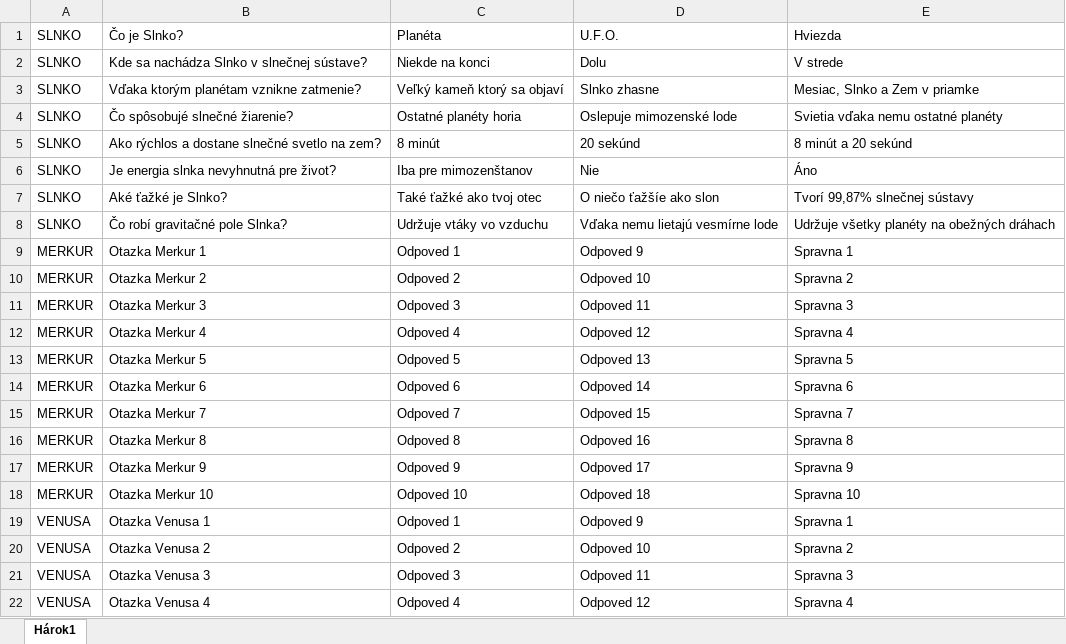
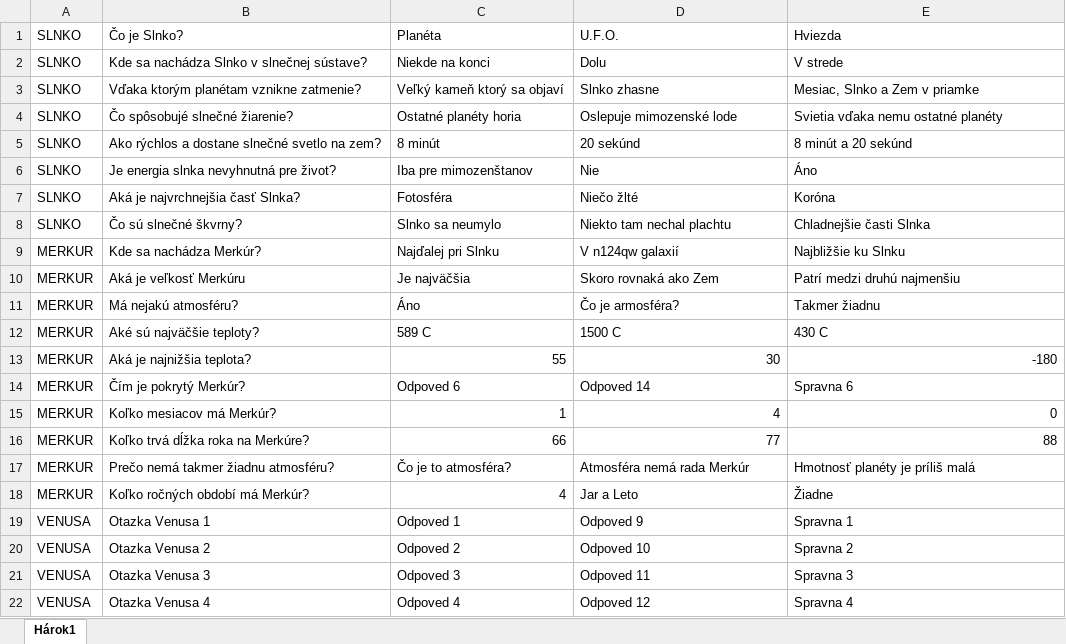
Before and after one commit to barb-b/Dobyvatel, an Excel workbook: app/src/main/assets/planety_quizz.xlsx, sheet Hárok1, drawn as a sheet; only a part is shown; values as stored, in another font and other column widths than the file's, no borders; removed rows and columns are numbered as before the commit, all else as after; the diff names each change by its address in the sheet, - before the commit and + after, or states it on an @@ line.

Commit message:
implementacia Toda a zacatie doplnanie planet

```diff
--- a/app/src/main/assets/planety_quizz.xlsx (sheet Hárok1)
+++ b/app/src/main/assets/planety_quizz.xlsx (sheet Hárok1)
-row 7: SLNKO | Aké ťažké je Slnko? | Také ťažké ako tvoj otec | O niečo ťažšíe ako slon | Tvorí 99,87% slnečnej sústavy
-row 8: SLNKO | Čo robí gravitačné pole Slnka? | Udržuje vtáky vo vzduchu | Vďaka nemu lietajú vesmírne lode | Udržuje všetky planéty na obežných dráhach
-row 9: MERKUR | Otazka Merkur 1 | Odpoved 1 | Odpoved 9 | Spravna 1
-row 10: MERKUR | Otazka Merkur 2 | Odpoved 2 | Odpoved 10 | Spravna 2
-row 11: MERKUR | Otazka Merkur 3 | Odpoved 3 | Odpoved 11 | Spravna 3
-row 12: MERKUR | Otazka Merkur 4 | Odpoved 4 | Odpoved 12 | Spravna 4
-row 13: MERKUR | Otazka Merkur 5 | Odpoved 5 | Odpoved 13 | Spravna 5
+row 7: SLNKO | Aká je najvrchnejšia časť Slnka? | Fotosféra | Niečo žlté | Koróna
+row 8: SLNKO | Čo sú slnečné škvrny? | Slnko sa neumylo | Niekto tam nechal plachtu | Chladnejšie časti Slnka
+row 9: MERKUR | Kde sa nachádza Merkúr? | Najďalej pri Slnku | V n124qw galaxií | Najbližšie ku Slnku
+row 10: MERKUR | Aká je veľkosť Merkúru | Je najväčšia | Skoro rovnaká ako Zem | Patrí medzi druhú najmenšiu
+row 11: MERKUR | Má nejakú atmosféru? | Áno | Čo je armosféra? | Takmer žiadnu
+row 12: MERKUR | Aké sú najväčšie teploty? | 589 C | 1500 C | 430 C
+row 13: MERKUR | Aká je najnižšia teplota? | 55 | 30 | -180
-B14: Otazka Merkur 6
+B14: Čím je pokrytý Merkúr?
-row 15: MERKUR | Otazka Merkur 7 | Odpoved 7 | Odpoved 15 | Spravna 7
-row 16: MERKUR | Otazka Merkur 8 | Odpoved 8 | Odpoved 16 | Spravna 8
-row 17: MERKUR | Otazka Merkur 9 | Odpoved 9 | Odpoved 17 | Spravna 9
-row 18: MERKUR | Otazka Merkur 10 | Odpoved 10 | Odpoved 18 | Spravna 10
+row 15: MERKUR | Koľko mesiacov má Merkúr? | 1 | 4 | 0
+row 16: MERKUR | Koľko trvá dĺžka roka na Merkúre? | 66 | 77 | 88
+row 17: MERKUR | Prečo nemá takmer žiadnu atmosféru? | Čo je to atmosféra? | Atmosféra nemá rada Merkúr | Hmotnosť planéty je príliš malá
+row 18: MERKUR | Koľko ročných období má Merkúr? | 4 | Jar a Leto | Žiadne
```
Also changed, not shown: 18 other files.
